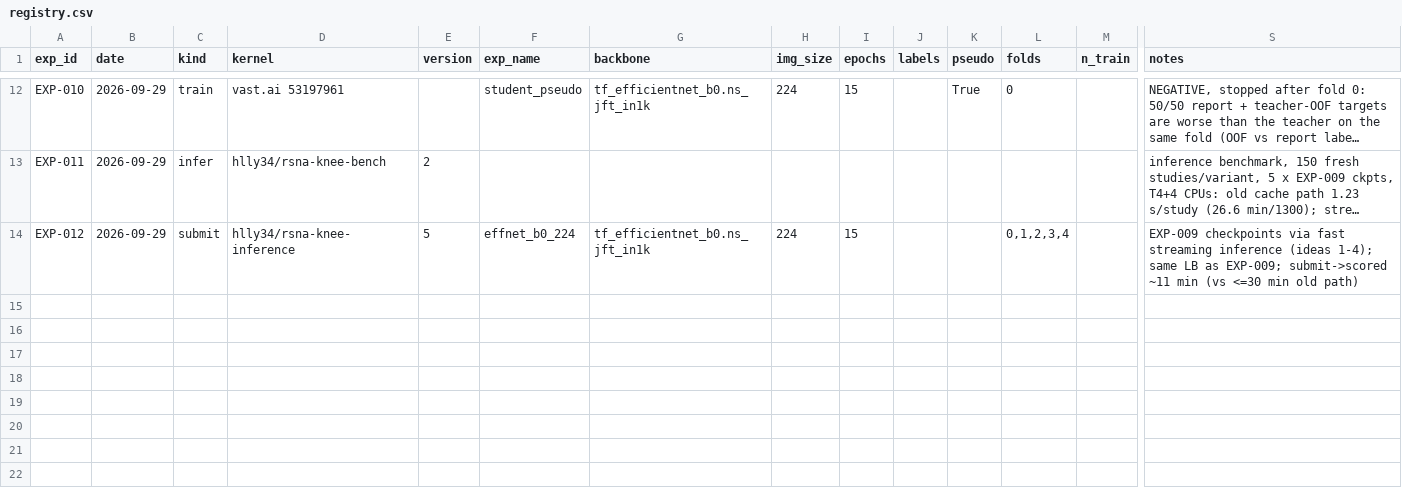
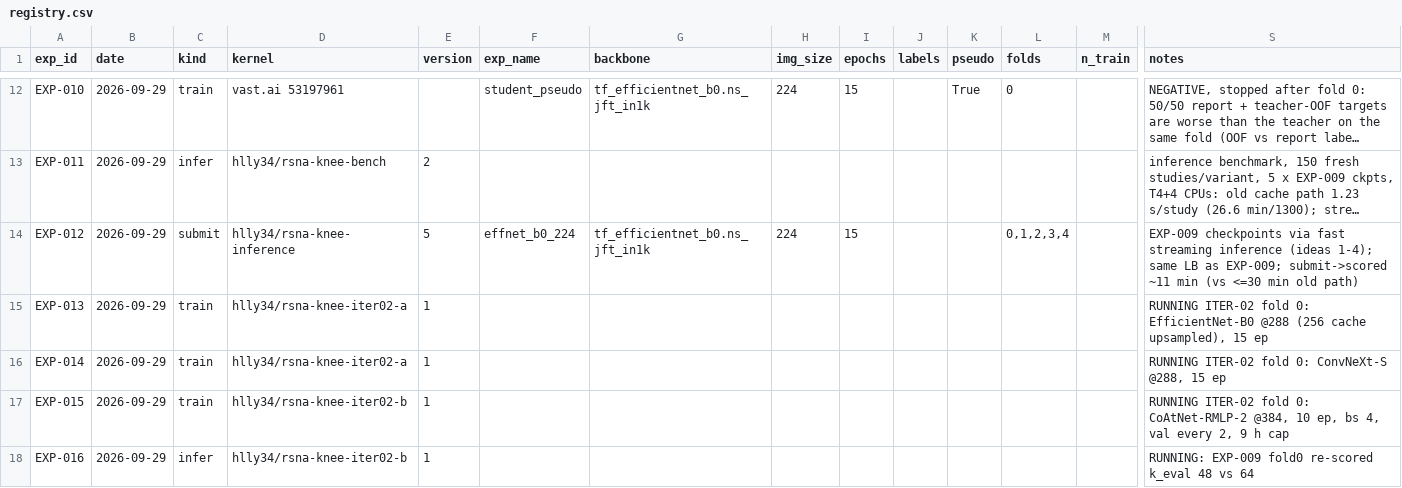
Before and after one commit to hllj/rsna-knee-abnormality-detection, a CSV file: experiments/registry.csv, drawn as a sheet; only a part is shown, gaps mark what is left out; long unchanged cells end in …; rows hold the shown columns only; the diff names each change by its address in the sheet, - before the commit and + after, or states it on an @@ line.

```diff
--- a/experiments/registry.csv
+++ b/experiments/registry.csv
+row 15: EXP-013 | 2026-09-29 | train | hlly34/rsna-knee-iter02-a | 1 |  |  |  |  |  |  |  |  | RUNNING ITER-02 fold 0: EfficientNet-B0 @288 (256 cache upsampled), 15 ep
+row 16: EXP-014 | 2026-09-29 | train | hlly34/rsna-knee-iter02-a | 1 |  |  |  |  |  |  |  |  | RUNNING ITER-02 fold 0: ConvNeXt-S @288, 15 ep
+row 17: EXP-015 | 2026-09-29 | train | hlly34/rsna-knee-iter02-b | 1 |  |  |  |  |  |  |  |  | RUNNING ITER-02 fold 0: CoAtNet-RMLP-2 @384, 10 ep, bs 4, val every 2, 9 h cap
+row 18: EXP-016 | 2026-09-29 | infer | hlly34/rsna-knee-iter02-b | 1 |  |  |  |  |  |  |  |  | RUNNING: EXP-009 fold0 re-scored k_eval 48 vs 64
```
Also changed, not shown: 1 other file.
